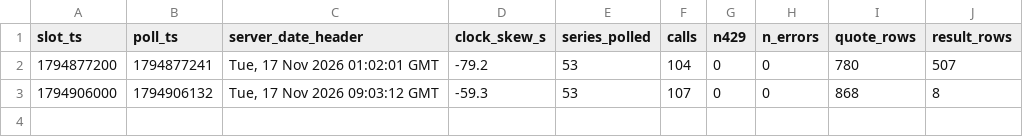
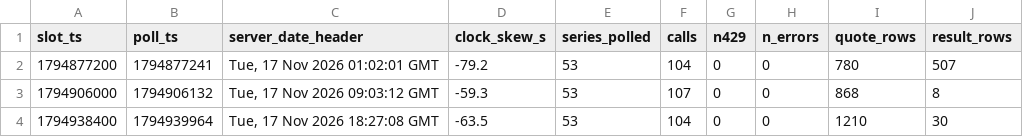
Before and after one commit to shwoopnet/shwoopnet, a CSV file: daily/runs/2026-11-17.csv, drawn as a sheet; the diff names each change by its address in the sheet, - before the commit and + after, or states it on an @@ line.

Commit message:
daily 2026-11-17T18:27Z

```diff
--- a/daily/runs/2026-11-17.csv
+++ b/daily/runs/2026-11-17.csv
+row 4: 1794938400 | 1794939964 | Tue, 17 Nov 2026 18:27:08 GMT | -63.5 | 53 | 104 | 0 | 0 | 1210 | 30
```
Also changed, not shown: 2 other files.
